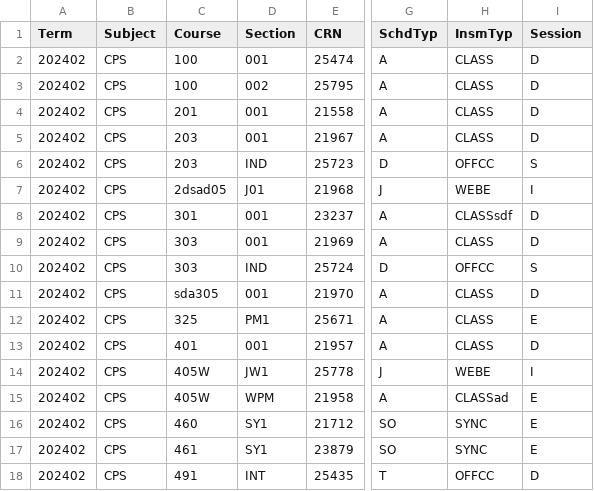
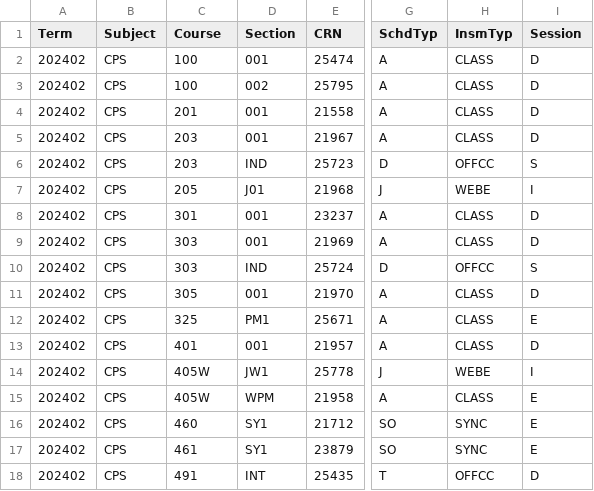
Before and after one commit to matthewrockwood/dictonaryCSVcompare, a CSV file: Data.csv, drawn as a sheet; only a part is shown, gaps mark what is left out; the diff names each change by its address in the sheet, - before the commit and + after, or states it on an @@ line.

```diff
--- a/Data.csv
+++ b/Data.csv
-C7 (Course): 2dsad05
+C7 (Course): 205
-H8 (InsmTyp): CLASSsdf
+H8 (InsmTyp): CLASS
-C11 (Course): sda305
+C11 (Course): 305
-H15 (InsmTyp): CLASSad
+H15 (InsmTyp): CLASS
```
Also changed, not shown: Data2.csv, 1 other file.
